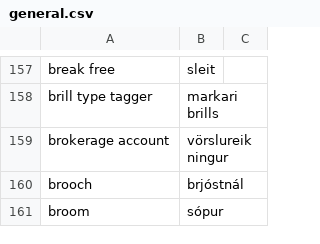
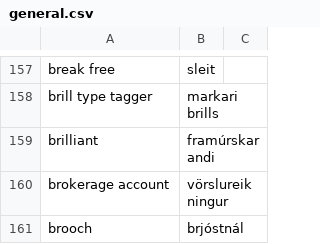
Before and after one commit to judyfong/dictionary, a CSV file: general.csv, drawn as a sheet; only a part is shown, gaps mark what is left out; the shorter side is filled out with more unchanged rows.

Commit message:
Update general.csv

```diff
--- a/general.csv
+++ b/general.csv
@@ -158,2 +158,3 @@ break free, sleit
 brill type tagger,markari brills
+brilliant,framúrskarandi
 brokerage account,vörslureikningur
```
